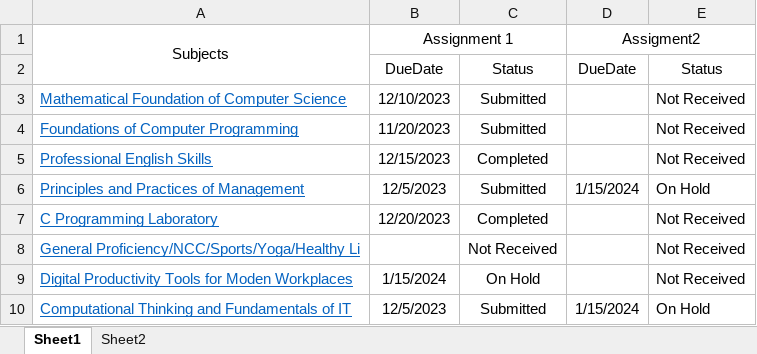
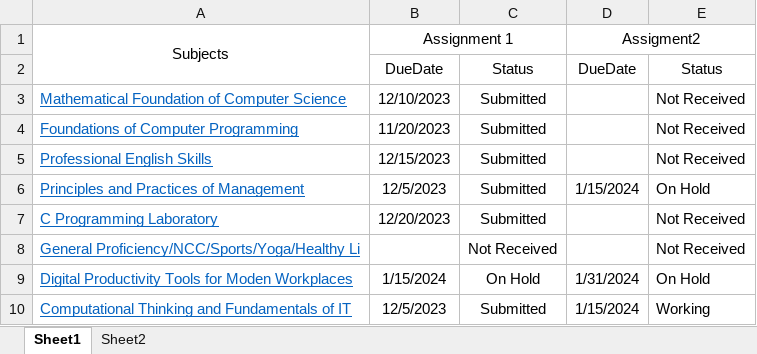
Before and after one commit to anjali-ka/BCAOL, an Excel workbook: BCA(OL)_ASSIGNMENT.xlsx, sheet Sheet1, drawn as a sheet; values as stored, in another font and other column widths than the file's, no borders; the diff names each change by its address in the sheet, - before the commit and + after, or states it on an @@ line.

```diff
--- a/BCA(OL)_ASSIGNMENT.xlsx (sheet Sheet1)
+++ b/BCA(OL)_ASSIGNMENT.xlsx (sheet Sheet1)
-C5: Completed
+C5: Submitted
-C7: Completed
+C7: Submitted
-D9 (Assigment2): (empty)
+D9 (Assigment2): 1/31/2024
-E9: Not Received
+E9: On Hold
-E10: On Hold
+E10: Working
```
Also changed, not shown: 1 other file.
